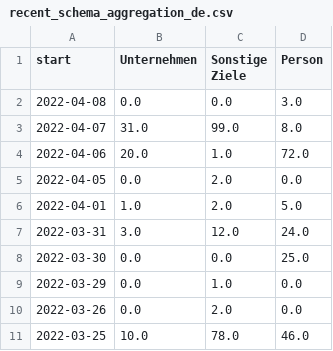
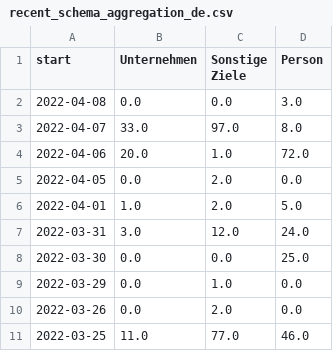
Before and after one commit to correctiv/ru-sanctions-dashboard, a CSV file: src/data/recent_schema_aggregation_de.csv, drawn as a sheet.

Commit message:
:robot: automatic data build

```diff
--- a/src/data/recent_schema_aggregation_de.csv
+++ b/src/data/recent_schema_aggregation_de.csv
@@ -2,3 +2,3 @@ start,Unternehmen,Sonstige Ziele,Person
 2022-04-08,0.0,0.0,3.0
-2022-04-07,31.0,99.0,8.0
+2022-04-07,33.0,97.0,8.0
 2022-04-06,20.0,1.0,72.0
@@ -10,2 +10,2 @@ start,Unternehmen,Sonstige Ziele,Person
 2022-03-26,0.0,2.0,0.0
-2022-03-25,10.0,78.0,46.0
+2022-03-25,11.0,77.0,46.0
```
Also changed, not shown: src/data/recent_schema_aggregation_en.csv, src/data/sanctions_timeline_2014-2022.csv, 2 other files.
